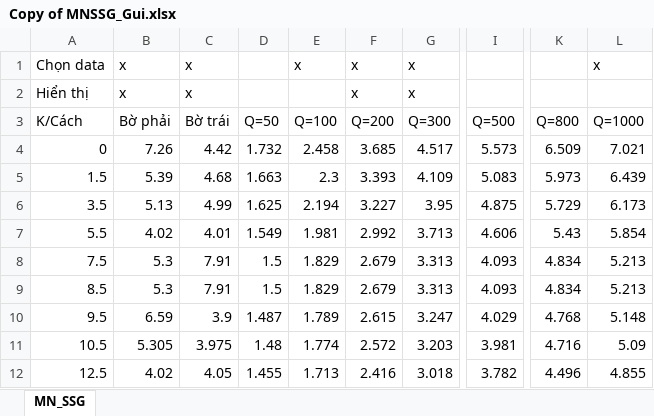
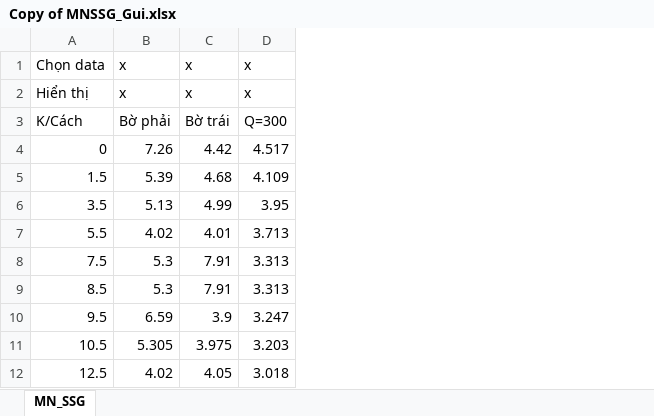
Before and after one commit to NDCongSP/20250601_AHD_QuanTrac, an Excel workbook: Copy of MNSSG_Gui.xlsx, sheet MN_SSG, drawn as a sheet; only a part is shown, gaps mark what is left out; values as stored, in another font and other column widths than the file's, no cell formats; the diff names each change by its address in the sheet, - before the commit and + after, or states it on an @@ line.

```diff
--- a/Copy of MNSSG_Gui.xlsx (sheet MN_SSG)
+++ b/Copy of MNSSG_Gui.xlsx (sheet MN_SSG)
-column D, rows 3-12: Q=50 | 1.732 | 1.663 | 1.625 | 1.549 | 1.5 | 1.5 | 1.487 | 1.48 | 1.455
-column E, rows 1-12: x |  | Q=100 | 2.458 | 2.3 | 2.194 | 1.981 | 1.829 | 1.829 | 1.789 | 1.774 | 1.713
-column F, rows 1-12: x | x | Q=200 | 3.685 | 3.393 | 3.227 | 2.992 | 2.679 | 2.679 | 2.615 | 2.572 | 2.416
-column I, rows 3-12: Q=500 | 5.573 | 5.083 | 4.875 | 4.606 | 4.093 | 4.093 | 4.029 | 3.981 | 3.782
-column K, rows 3-12: Q=800 | 6.509 | 5.973 | 5.729 | 5.43 | 4.834 | 4.834 | 4.768 | 4.716 | 4.496
-column L, rows 1-12: x |  | Q=1000 | 7.021 | 6.439 | 6.173 | 5.854 | 5.213 | 5.213 | 5.148 | 5.09 | 4.855
```
Also changed, not shown: cell formats, formulas that keep their value, 10 other files.
